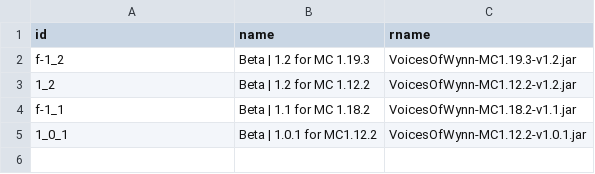
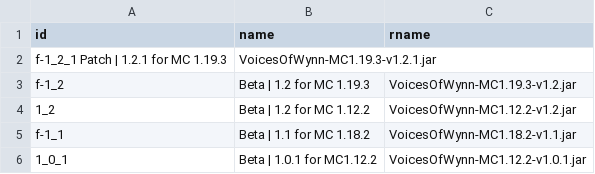
Before and after one commit to Team-VoW/updater-data, a CSV file: versions.csv, drawn as a sheet; the diff names each change by its address in the sheet, - before the commit and + after, or states it on an @@ line.

Commit message:
Add patch version 1.2.1

```diff
--- a/versions.csv
+++ b/versions.csv
+row 2: f-1_2_1 Patch | 1.2.1 for MC 1.19.3 | VoicesOfWynn-MC1.19.3-v1.2.1.jar
```
